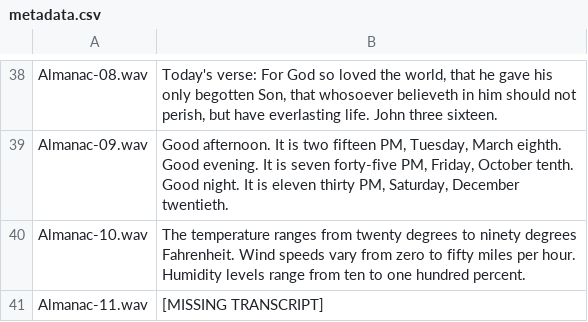
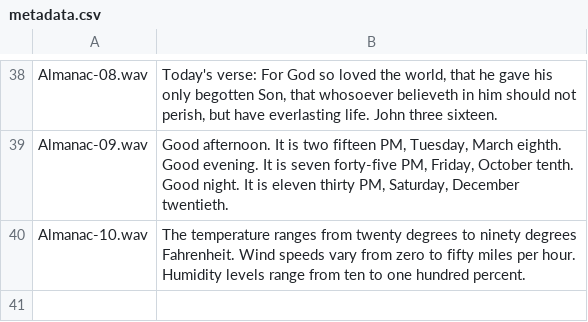
Before and after one commit to frandallfarmer/almanacalarm, a CSV file: voice_training/metadata.csv, drawn as a sheet; only a part is shown, gaps mark what is left out.

```diff
--- a/voice_training/metadata.csv
+++ b/voice_training/metadata.csv
@@ -42,2 +42 @@ Almanac-09.wav|Good afternoon. It is two fifteen PM, Tuesday, March eighth. Good
 Almanac-10.wav|The temperature ranges from twenty degrees to ninety degrees Fahrenheit. Wind speeds vary from zero to fifty miles per hour. Humidity levels range from ten to one hundred percent.
-Almanac-11.wav|[MISSING TRANSCRIPT]
```
Also changed, not shown: 14 other files.
